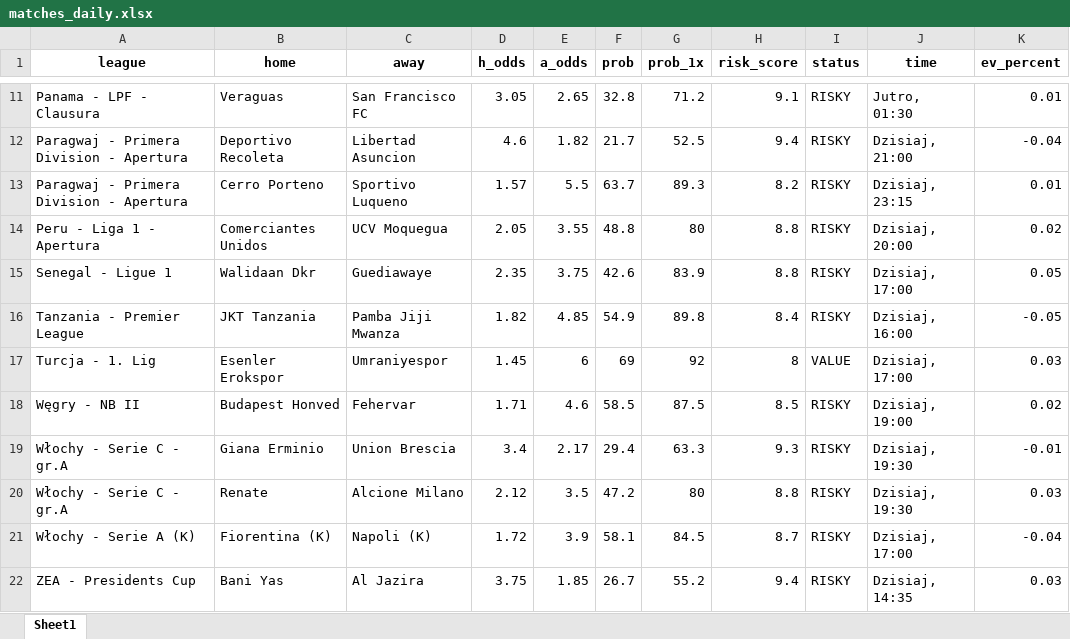
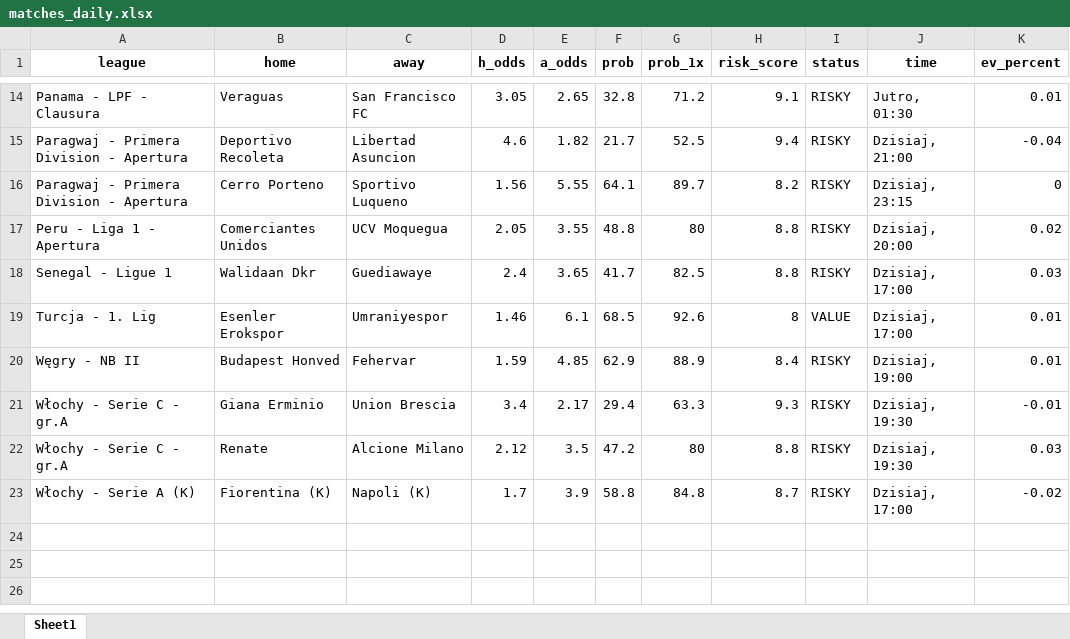
Before and after one commit to Byadiso/webscraper_advanced, an Excel workbook: matches_daily.xlsx, sheet Sheet1, drawn as a sheet; only a part is shown, gaps mark what is left out; values as stored, in another font and other column widths than the file's, no borders; removed rows and columns are numbered as before the commit, all else as after; the diff covers the shown part only; the diff names each change by its address in the sheet, - before the commit and + after, or states it on an @@ line.

```diff
--- a/matches_daily.xlsx (sheet Sheet1)
+++ b/matches_daily.xlsx (sheet Sheet1)
-D16 (h_odds): 1.57
+D16 (h_odds): 1.56
-E16 (a_odds): 5.5
+E16 (a_odds): 5.55
-F16 (prob): 63.7
+F16 (prob): 64.1
-G16 (prob_1x): 89.3
+G16 (prob_1x): 89.7
-K16 (ev_percent): 0.01
+K16 (ev_percent): 0
-D18 (h_odds): 2.35
+D18 (h_odds): 2.4
-E18 (a_odds): 3.75
+E18 (a_odds): 3.65
-F18 (prob): 42.6
+F18 (prob): 41.7
-G18 (prob_1x): 83.9
+G18 (prob_1x): 82.5
-K18 (ev_percent): 0.05
+K18 (ev_percent): 0.03
-row 16: Tanzania - Premier League | JKT Tanzania | Pamba Jiji Mwanza | 1.82 | 4.85 | 54.9 | 89.8 | 8.4 | RISKY | Dzisiaj, 16:00 | -0.05
-D19 (h_odds): 1.45
+D19 (h_odds): 1.46
-E19 (a_odds): 6
+E19 (a_odds): 6.1
-F19 (prob): 69
+F19 (prob): 68.5
-G19 (prob_1x): 92
+G19 (prob_1x): 92.6
-K19 (ev_percent): 0.03
+K19 (ev_percent): 0.01
-D20 (h_odds): 1.71
+D20 (h_odds): 1.59
-E20 (a_odds): 4.6
+E20 (a_odds): 4.85
-F20 (prob): 58.5
+F20 (prob): 62.9
-G20 (prob_1x): 87.5
+G20 (prob_1x): 88.9
-H20 (risk_score): 8.5
+H20 (risk_score): 8.4
-K20 (ev_percent): 0.02
+K20 (ev_percent): 0.01
-D23 (h_odds): 1.72
+D23 (h_odds): 1.7
-F23 (prob): 58.1
+F23 (prob): 58.8
-G23 (prob_1x): 84.5
+G23 (prob_1x): 84.8
-K23 (ev_percent): -0.04
+K23 (ev_percent): -0.02
-row 22: ZEA - Presidents Cup | Bani Yas | Al Jazira | 3.75 | 1.85 | 26.7 | 55.2 | 9.4 | RISKY | Dzisiaj, 14:35 | 0.03
```
Also changed, not shown: 7 added rows, 4 removed rows and 18 edited cells elsewhere in this sheet, 1 other file.
